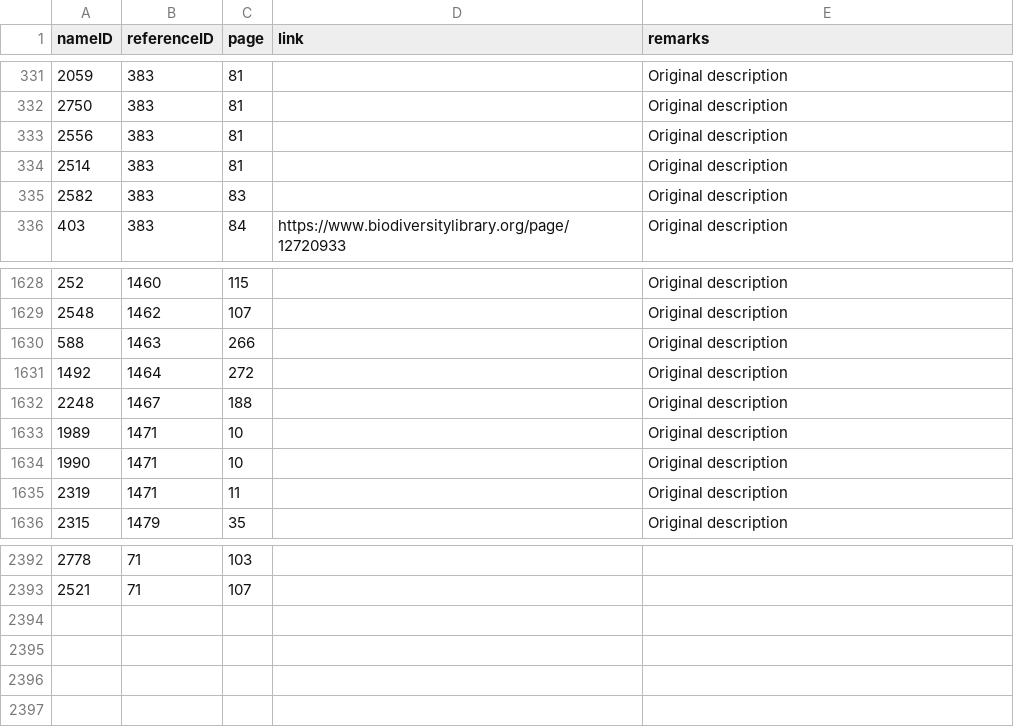
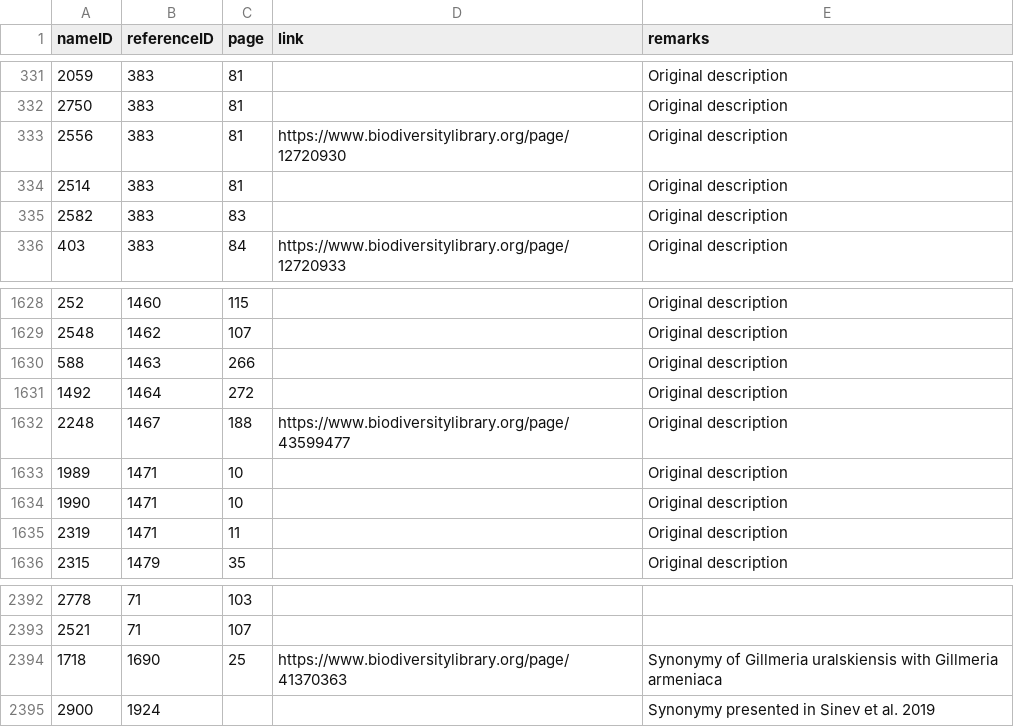
Before and after one commit to dhobern/pterophoroidea, a CSV file: coldp/data/namereference.csv, drawn as a sheet; only a part is shown, gaps mark what is left out.

```diff
--- a/coldp/data/namereference.csv
+++ b/coldp/data/namereference.csv
@@ -332,3 +332,3 @@ nameID,referenceID,page,link,remarks
 2750,383,81,,Original description
-2556,383,81,,Original description
+2556,383,81,https://www.biodiversitylibrary.org/page/12720930,Original description
 2514,383,81,,Original description
@@ -1631,3 +1631,3 @@ nameID,referenceID,page,link,remarks
 1492,1464,272,,Original description
-2248,1467,188,,Original description
+2248,1467,188,https://www.biodiversitylibrary.org/page/43599477,Original description
 1989,1471,10,,Original description
@@ -2393 +2393,3 @@ nameID,referenceID,page,link,remarks
 2521,71,107,,
+1718,1690,25,https://www.biodiversitylibrary.org/page/41370363,Synonymy of Gillmeria uralskiensis with Gillmeria armeniaca
+2900,1924,,,Synonymy presented in Sinev et al. 2019
```
Also changed, not shown: coldp/data/distribution.csv, coldp/data/name.csv, 3 other files.
